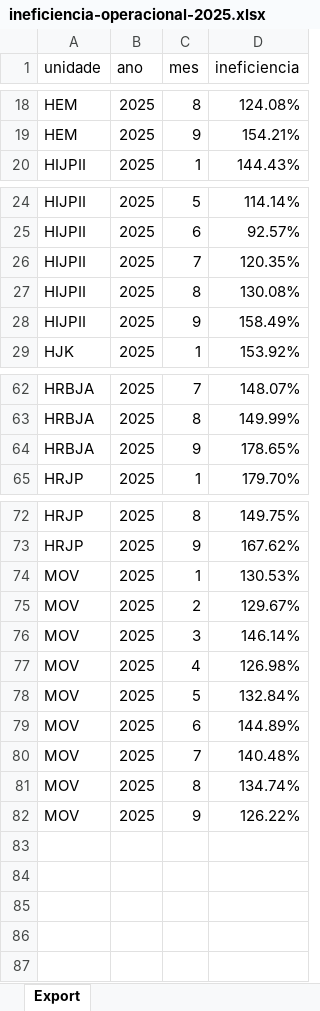
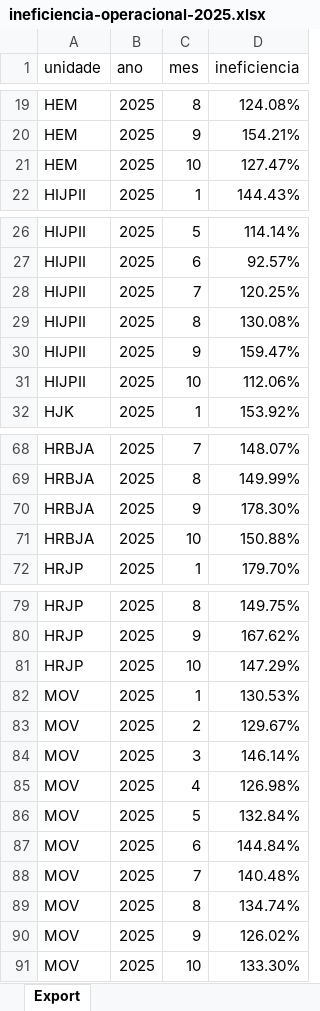
Before and after one commit to transparencia-mg/ineficiencia, an Excel workbook: upload/ineficiencia-operacional-2025.xlsx, sheet Export, drawn as a sheet; only a part is shown, gaps mark what is left out; values as stored, in another font and other column widths than the file's, no borders; addresses are those after the commit; the diff covers the shown part only; the diff names each change by its address in the sheet, - before the commit and + after, or states it on an @@ line.

```diff
--- a/upload/ineficiencia-operacional-2025.xlsx (sheet Export)
+++ b/upload/ineficiencia-operacional-2025.xlsx (sheet Export)
+row 21: HEM | 2025 | 10 | 127.47%
-D28 (ineficiencia): 120.35%
+D28 (ineficiencia): 120.25%
-D30 (ineficiencia): 158.49%
+D30 (ineficiencia): 159.47%
+row 31: HIJPII | 2025 | 10 | 112.06%
-D70 (ineficiencia): 178.65%
+D70 (ineficiencia): 178.30%
+row 71: HRBJA | 2025 | 10 | 150.88%
+row 81: HRJP | 2025 | 10 | 147.29%
-D87 (ineficiencia): 144.89%
+D87 (ineficiencia): 144.84%
-D90 (ineficiencia): 126.22%
+D90 (ineficiencia): 126.02%
+row 91: MOV | 2025 | 10 | 133.30%
```
Also changed, not shown: 4 added rows and 8 edited cells elsewhere in this sheet.
